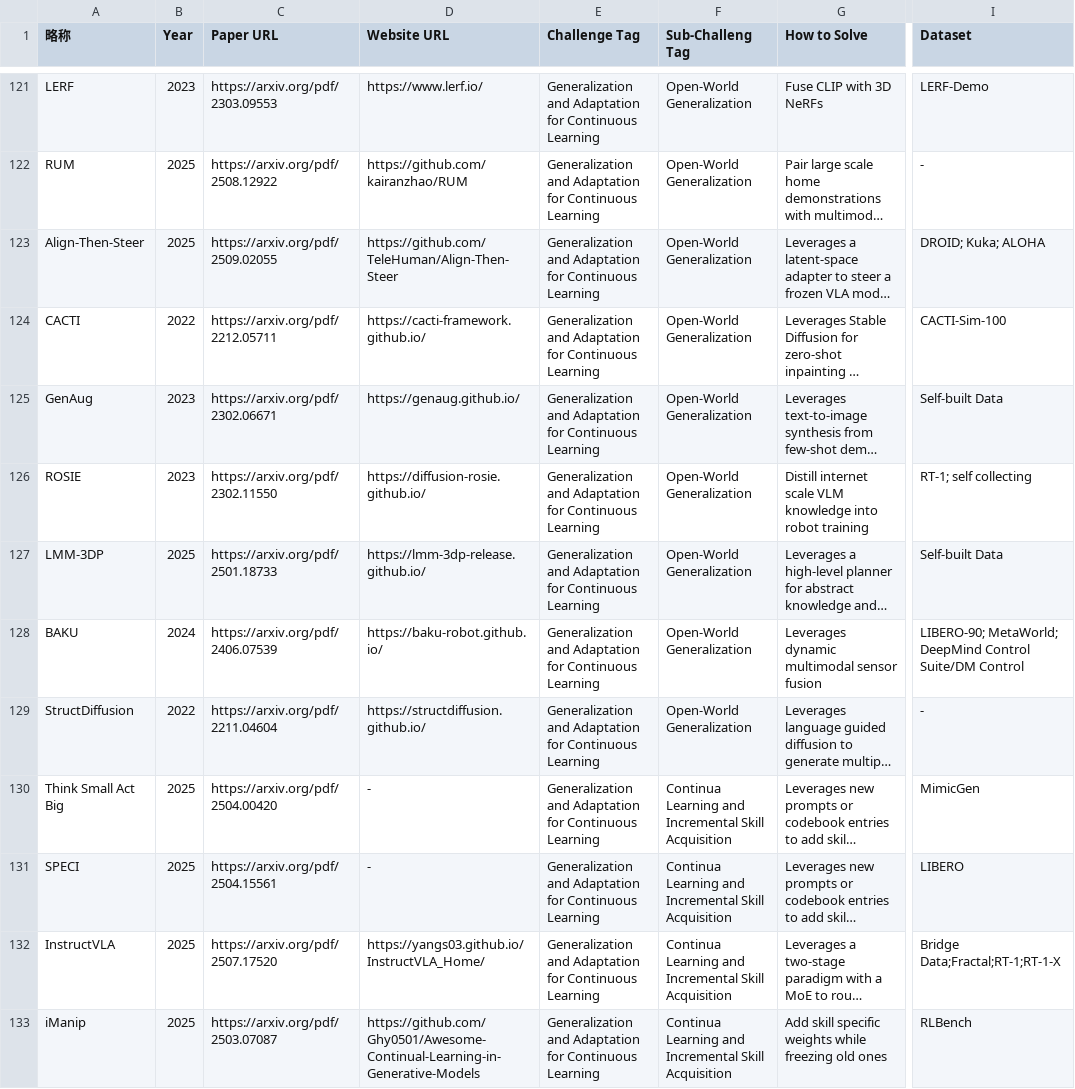
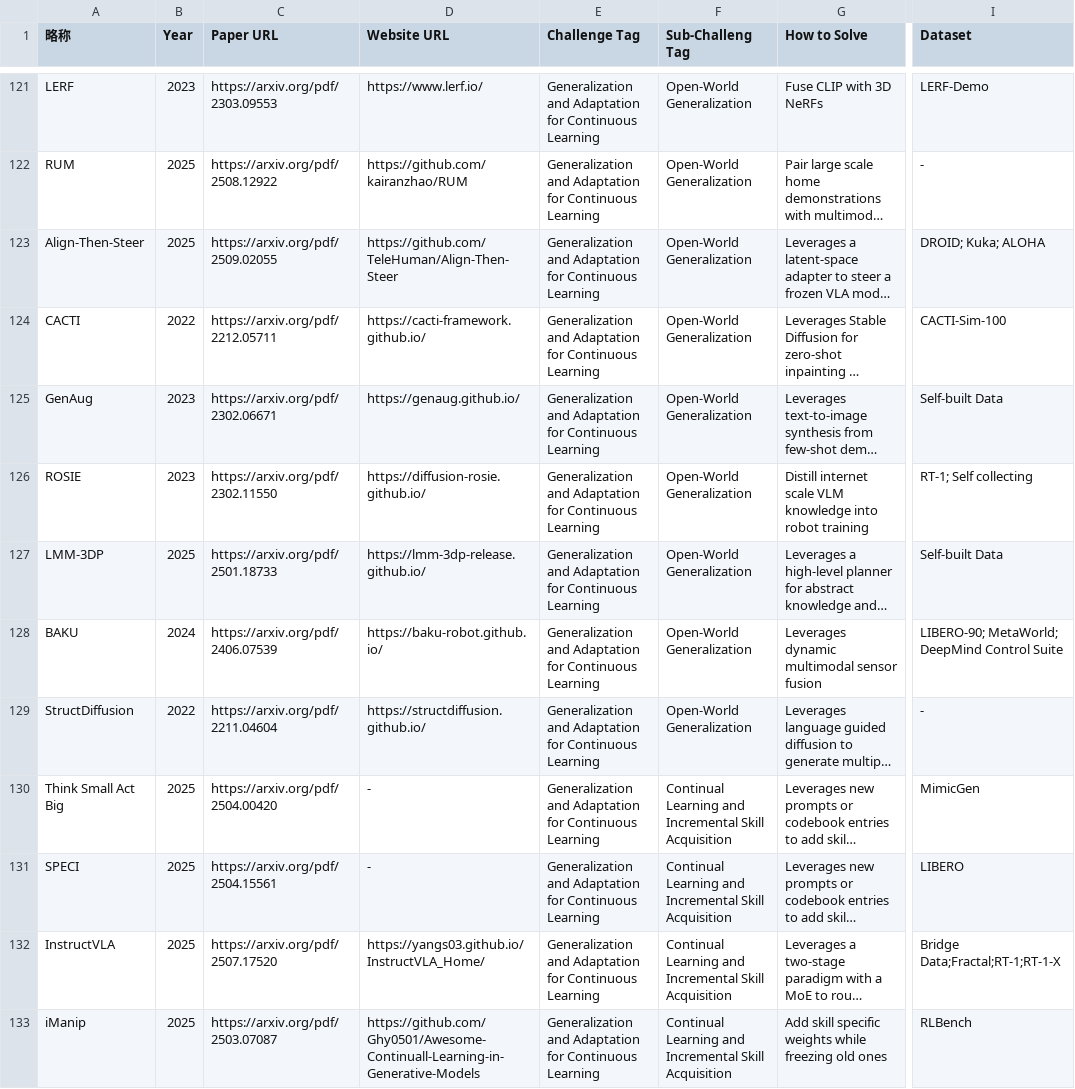
Before and after one commit to SuyuZ1/Survery, a CSV file: data/vla_data.csv, drawn as a sheet; only a part is shown, gaps mark what is left out; long unchanged cells end in …; the diff covers the shown part only; the diff names each change by its address in the sheet, - before the commit and + after, or states it on an @@ line.

```diff
--- a/data/vla_data.csv
+++ b/data/vla_data.csv
-I126 (Dataset): RT-1; self collecting
+I126 (Dataset): RT-1; Self collecting
-I128 (Dataset): …DeepMind Control Suite/DM Control
+I128 (Dataset): …DeepMind Control Suite
-F130:F133 (Sub-Challeng Tag): Continua Learning and…
+F130:F133 (Sub-Challeng Tag): Continual Learning and…
-D133 (Website URL): https://github.com/Ghy0501/Awesome-Continual-Learning-in-Generative-Models
+D133 (Website URL): https://github.com/Ghy0501/Awesome-Continuall-Learning-in-Generative-Models
```
Also changed, not shown: 4 added rows and 43 edited cells elsewhere in this file, data/latest.csv, 1 other file.
